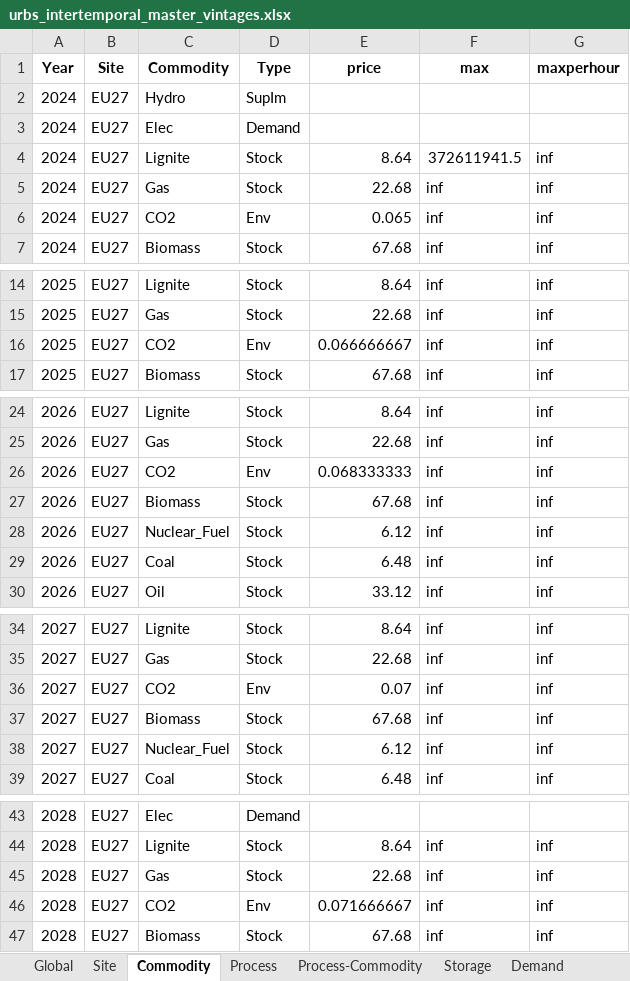
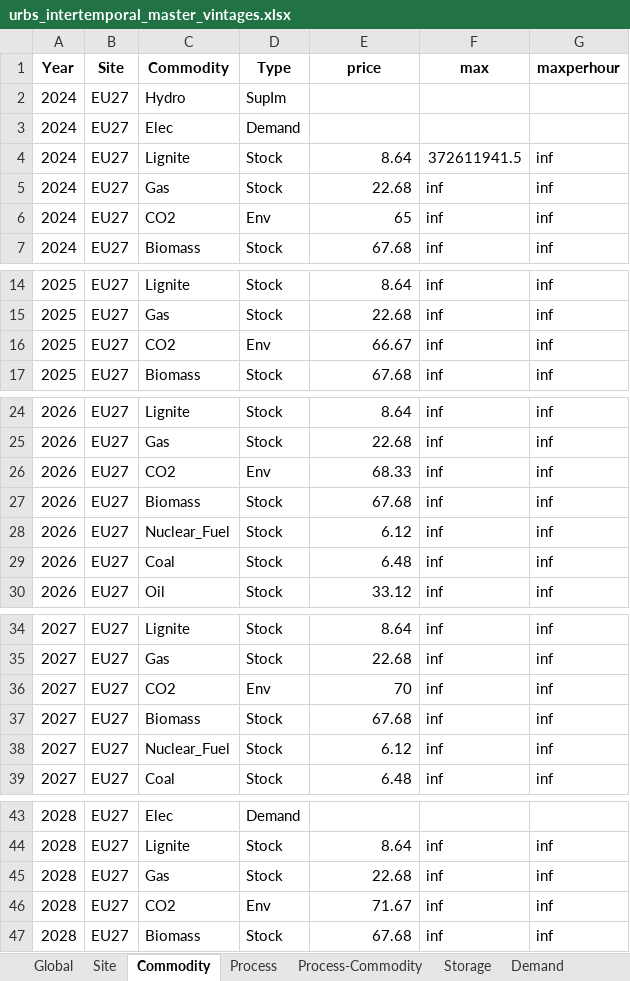
Before and after one commit to oitzingermaximilian/urbs-materials, an Excel workbook: Input/urbs_intertemporal_master_vintages.xlsx, sheet Commodity, drawn as a sheet; only a part is shown, gaps mark what is left out; values as stored, in another font and other column widths than the file's, no borders; the diff covers the shown part only; the diff names each change by its address in the sheet, - before the commit and + after, or states it on an @@ line.

```diff
--- a/Input/urbs_intertemporal_master_vintages.xlsx (sheet Commodity)
+++ b/Input/urbs_intertemporal_master_vintages.xlsx (sheet Commodity)
-E6 (price): 0.065
+E6 (price): 65
-E16 (price): 0.066666667
+E16 (price): 66.67
-E26 (price): 0.068333333
+E26 (price): 68.33
-E36 (price): 0.07
+E36 (price): 70
-E46 (price): 0.071666667
+E46 (price): 71.67
```
Also changed, not shown: 22 edited cells elsewhere in this sheet, 41 other files.
